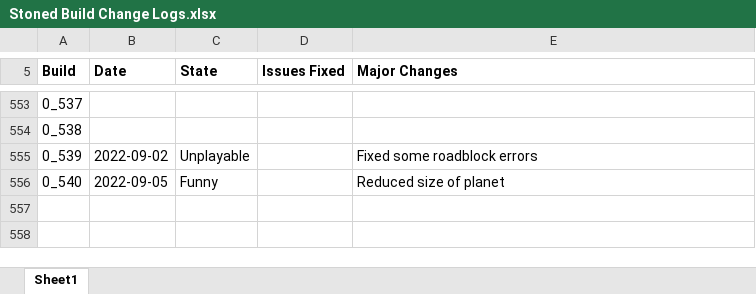
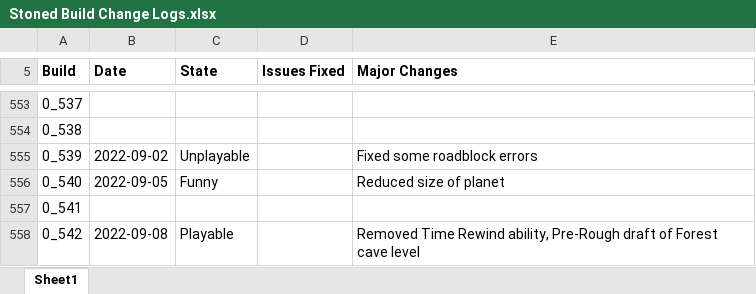
Before and after one commit to shieldgenerator7/Stonicorn, an Excel workbook: Docs/Stoned Build Change Logs.xlsx, sheet Sheet1, drawn as a sheet; only a part is shown, gaps mark what is left out; values as stored, in another font and other column widths than the file's, no borders; conditional formats not drawn; the diff names each change by its address in the sheet, - before the commit and + after, or states it on an @@ line.

Commit message:
Build 0.542

```diff
--- a/Docs/Stoned Build Change Logs.xlsx (sheet Sheet1)
+++ b/Docs/Stoned Build Change Logs.xlsx (sheet Sheet1)
+row 557: 0_541
+row 558: 0_542 | 2022-09-08 | Playable |  | Removed Time Rewind ability, Pre-Rough draft of Forest cave level
```
Also changed, not shown: 2 other files.
